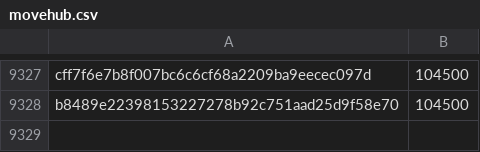
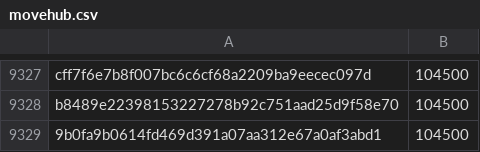
Before and after one commit to pybricks/pybricks-micropython, a CSV file: movehub.csv, drawn as a sheet; only a part is shown, gaps mark what is left out.

Commit message:
movehub: Add 9b0fa9b0: 104500 (+0).

```diff
--- a/movehub.csv
+++ b/movehub.csv
@@ -9328 +9328,2 @@ cff7f6e7b8f007bc6c6cf68a2209ba9eecec097d,104500
 b8489e22398153227278b92c751aad25d9f58e70,104500
+9b0fa9b0614fd469d391a07aa312e67a0af3abd1,104500
```
